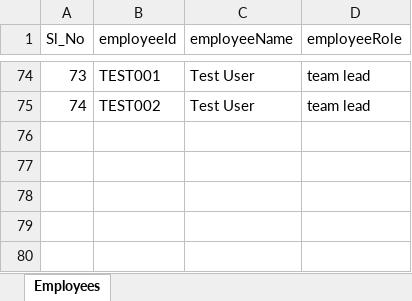
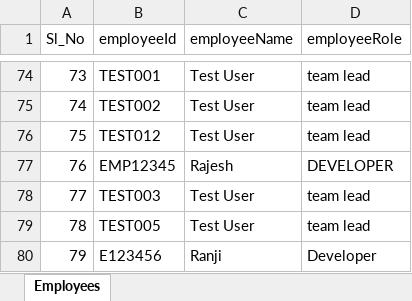
Before and after one commit to ranjitsutaroffc456/Employee-rating-backend-main, an Excel workbook: exports/employees.xlsx, sheet Employees, drawn as a sheet; only a part is shown, gaps mark what is left out; values as stored, in another font and other column widths than the file's, no borders; the diff names each change by its address in the sheet, - before the commit and + after, or states it on an @@ line.

```diff
--- a/exports/employees.xlsx (sheet Employees)
+++ b/exports/employees.xlsx (sheet Employees)
+row 76: 75 | TEST012 | Test User | team lead
+row 77: 76 | EMP12345 | Rajesh | DEVELOPER
+row 78: 77 | TEST003 | Test User | team lead
+row 79: 78 | TEST005 | Test User | team lead
+row 80: 79 | E123456 | Ranji | Developer
```
Also changed, not shown: 10 other files.
